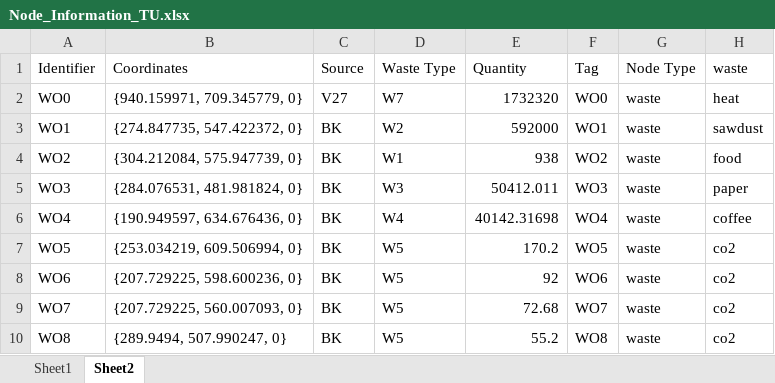
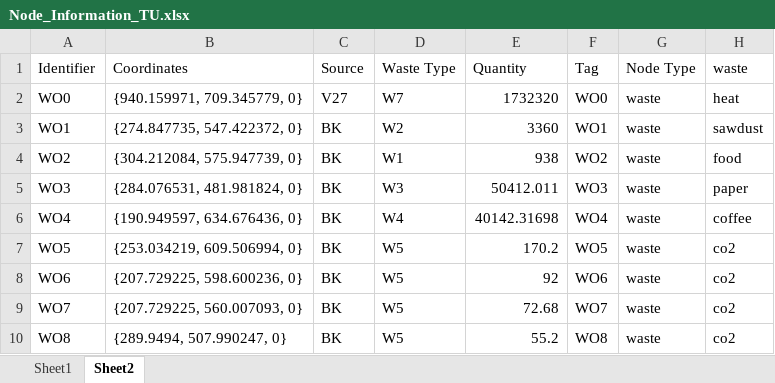
Before and after one commit to erengozdeanil/Foodcycle, an Excel workbook: Node_Information_TU.xlsx, sheet Sheet2, drawn as a sheet; only a part is shown; values as stored, in another font and other column widths than the file's, no borders; the diff names each change by its address in the sheet, - before the commit and + after, or states it on an @@ line.

```diff
--- a/Node_Information_TU.xlsx (sheet Sheet2)
+++ b/Node_Information_TU.xlsx (sheet Sheet2)
-E3 (Quantity): 592000
+E3 (Quantity): 3360
```
Also changed, not shown: 7 other files.
